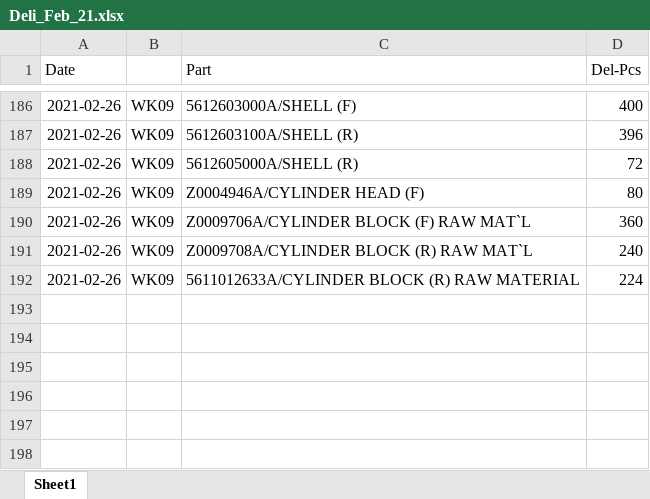
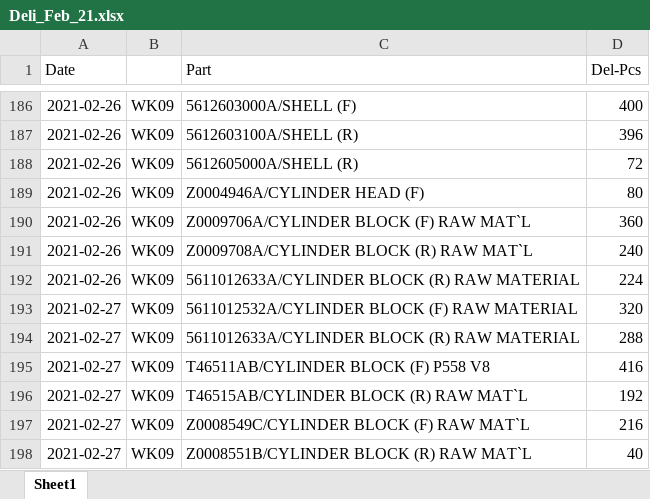
Before and after one commit to UtaiC/SIM-Delivery, an Excel workbook: Deli_Feb_21.xlsx, sheet Sheet1, drawn as a sheet; only a part is shown, gaps mark what is left out; values as stored, in another font and other column widths than the file's, no borders; charts and pictures not drawn; the diff names each change by its address in the sheet, - before the commit and + after, or states it on an @@ line.

```diff
--- a/Deli_Feb_21.xlsx (sheet Sheet1)
+++ b/Deli_Feb_21.xlsx (sheet Sheet1)
+row 193: 2021-02-27 | WK09 | 5611012532A/CYLINDER BLOCK (F) RAW MATERIAL | 320
+row 194: 2021-02-27 | WK09 | 5611012633A/CYLINDER BLOCK (R) RAW MATERIAL | 288
+row 195: 2021-02-27 | WK09 | T46511AB/CYLINDER BLOCK (F) P558 V8 | 416
+row 196: 2021-02-27 | WK09 | T46515AB/CYLINDER BLOCK (R) RAW MAT`L | 192
+row 197: 2021-02-27 | WK09 | Z0008549C/CYLINDER BLOCK (F) RAW MAT`L | 216
+row 198: 2021-02-27 | WK09 | Z0008551B/CYLINDER BLOCK (R) RAW MAT`L | 40
```
Also changed, not shown: charts or pictures, EDI_Feb_21.xlsx.
